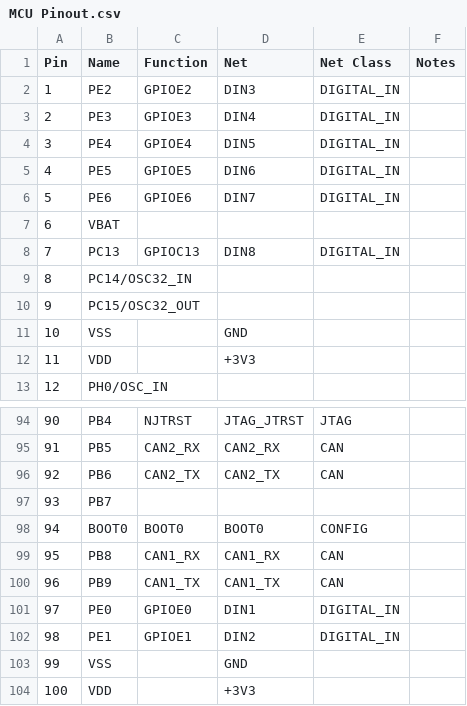
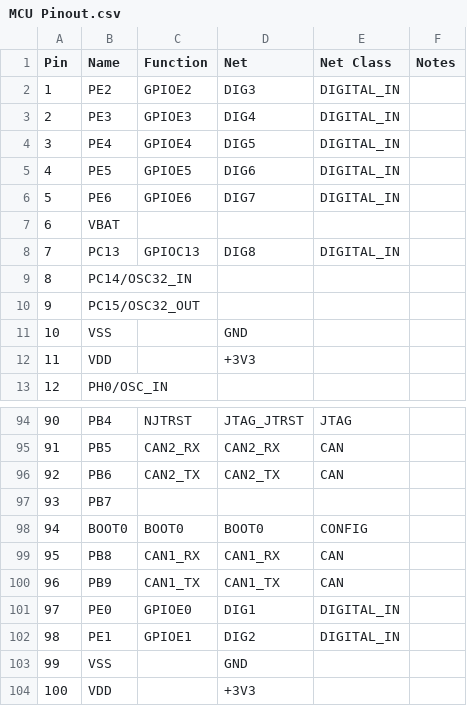
Before and after one commit to rwierzbicki/DAQ, a CSV file: hardware/documentation/MCU Pinout.csv, drawn as a sheet; only a part is shown, gaps mark what is left out.

Commit message:
hardware: Update pinout planning spreadsheet
Renamed digital input pins to match schematics.

```diff
--- a/hardware/documentation/MCU Pinout.csv
+++ b/hardware/documentation/MCU Pinout.csv
@@ -1,9 +1,9 @@
 "Pin","Name","Function","Net","Net Class","Notes"
-1,"PE2","GPIOE2","DIN3","DIGITAL_IN",
-2,"PE3","GPIOE3","DIN4","DIGITAL_IN",
-3,"PE4","GPIOE4","DIN5","DIGITAL_IN",
-4,"PE5","GPIOE5","DIN6","DIGITAL_IN",
-5,"PE6","GPIOE6","DIN7","DIGITAL_IN",
+1,"PE2","GPIOE2","DIG3","DIGITAL_IN",
+2,"PE3","GPIOE3","DIG4","DIGITAL_IN",
+3,"PE4","GPIOE4","DIG5","DIGITAL_IN",
+4,"PE5","GPIOE5","DIG6","DIGITAL_IN",
+5,"PE6","GPIOE6","DIG7","DIGITAL_IN",
 6,"VBAT",,,,
-7,"PC13","GPIOC13","DIN8","DIGITAL_IN",
+7,"PC13","GPIOC13","DIG8","DIGITAL_IN",
 8,"PC14/OSC32_IN",,,,
@@ -100,4 +100,4 @@
 96,"PB9","CAN1_TX","CAN1_TX","CAN",
-97,"PE0","GPIOE0","DIN1","DIGITAL_IN",
-98,"PE1","GPIOE1","DIN2","DIGITAL_IN",
+97,"PE0","GPIOE0","DIG1","DIGITAL_IN",
+98,"PE1","GPIOE1","DIG2","DIGITAL_IN",
 99,"VSS",,"GND",,
```
Also changed, not shown: 1 other file.
